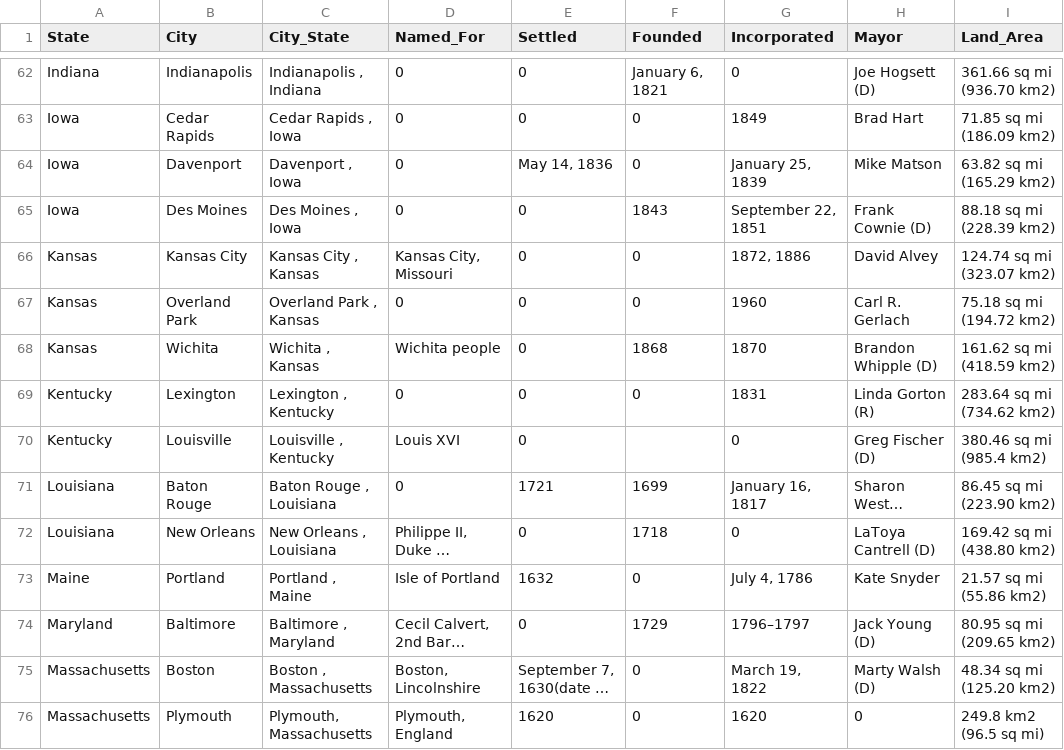
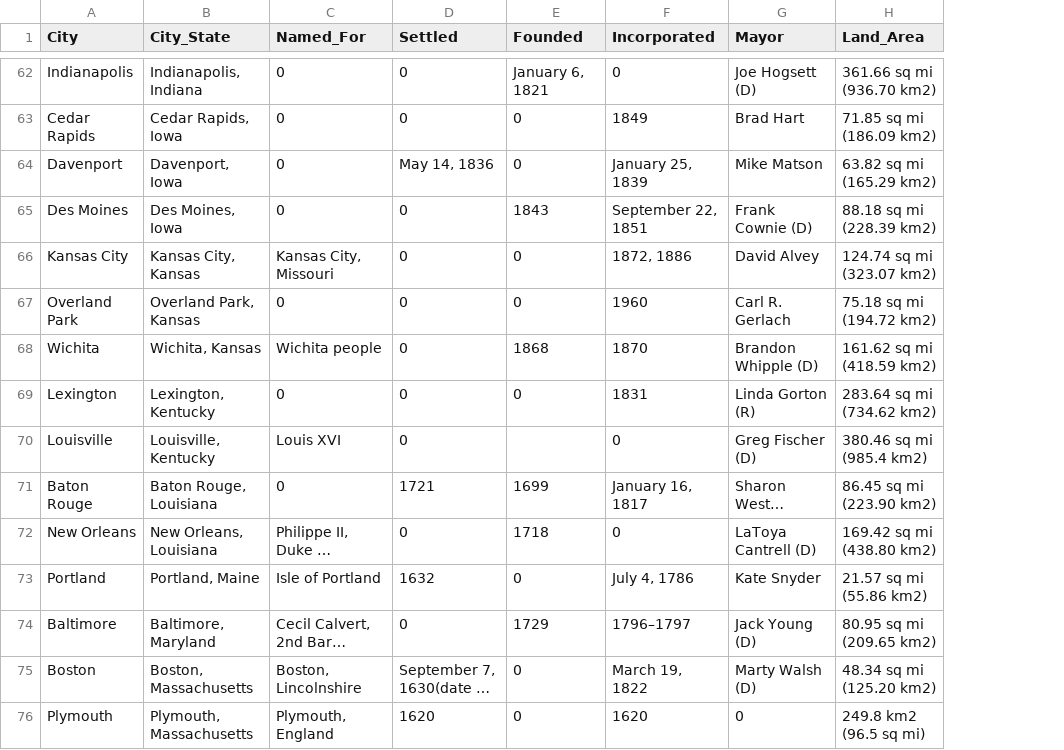
Before and after one commit to gleixners792/Travel-Project, a CSV file: research_data/city_facts.csv, drawn as a sheet; only a part is shown, gaps mark what is left out; long unchanged cells end in …; removed rows and columns are numbered as before the commit, all else as after; the diff covers the shown part only; the diff names each change by its address in the sheet, - before the commit and + after, or states it on an @@ line.

```diff
--- a/research_data/city_facts.csv
+++ b/research_data/city_facts.csv
-column A (State), rows 62-76: Indiana | Iowa | Iowa | Iowa | Kansas | Kansas | Kansas | Kentucky | Kentucky | Louisiana | Louisiana | Maine | Maryland | Massachusetts | Massachusetts
-B62 (City_State): Indianapolis , Indiana
+B62 (City_State): Indianapolis, Indiana
-B63 (City_State): Cedar Rapids , Iowa
+B63 (City_State): Cedar Rapids, Iowa
-B64 (City_State): Davenport , Iowa
+B64 (City_State): Davenport, Iowa
-B65 (City_State): Des Moines , Iowa
+B65 (City_State): Des Moines, Iowa
-B66 (City_State): Kansas City , Kansas
+B66 (City_State): Kansas City, Kansas
-B67 (City_State): Overland Park , Kansas
+B67 (City_State): Overland Park, Kansas
-B68 (City_State): Wichita , Kansas
+B68 (City_State): Wichita, Kansas
-B69 (City_State): Lexington , Kentucky
+B69 (City_State): Lexington, Kentucky
-B70 (City_State): Louisville , Kentucky
+B70 (City_State): Louisville, Kentucky
-B71 (City_State): Baton Rouge , Louisiana
+B71 (City_State): Baton Rouge, Louisiana
-B72 (City_State): New Orleans , Louisiana
+B72 (City_State): New Orleans, Louisiana
-B73 (City_State): Portland , Maine
+B73 (City_State): Portland, Maine
-B74 (City_State): Baltimore , Maryland
+B74 (City_State): Baltimore, Maryland
-B75 (City_State): Boston , Massachusetts
+B75 (City_State): Boston, Massachusetts
```
Also changed, not shown: 108 edited cells elsewhere in this file, research_data/city_list.csv, research_data/city_weather.csv, 3 other files.
